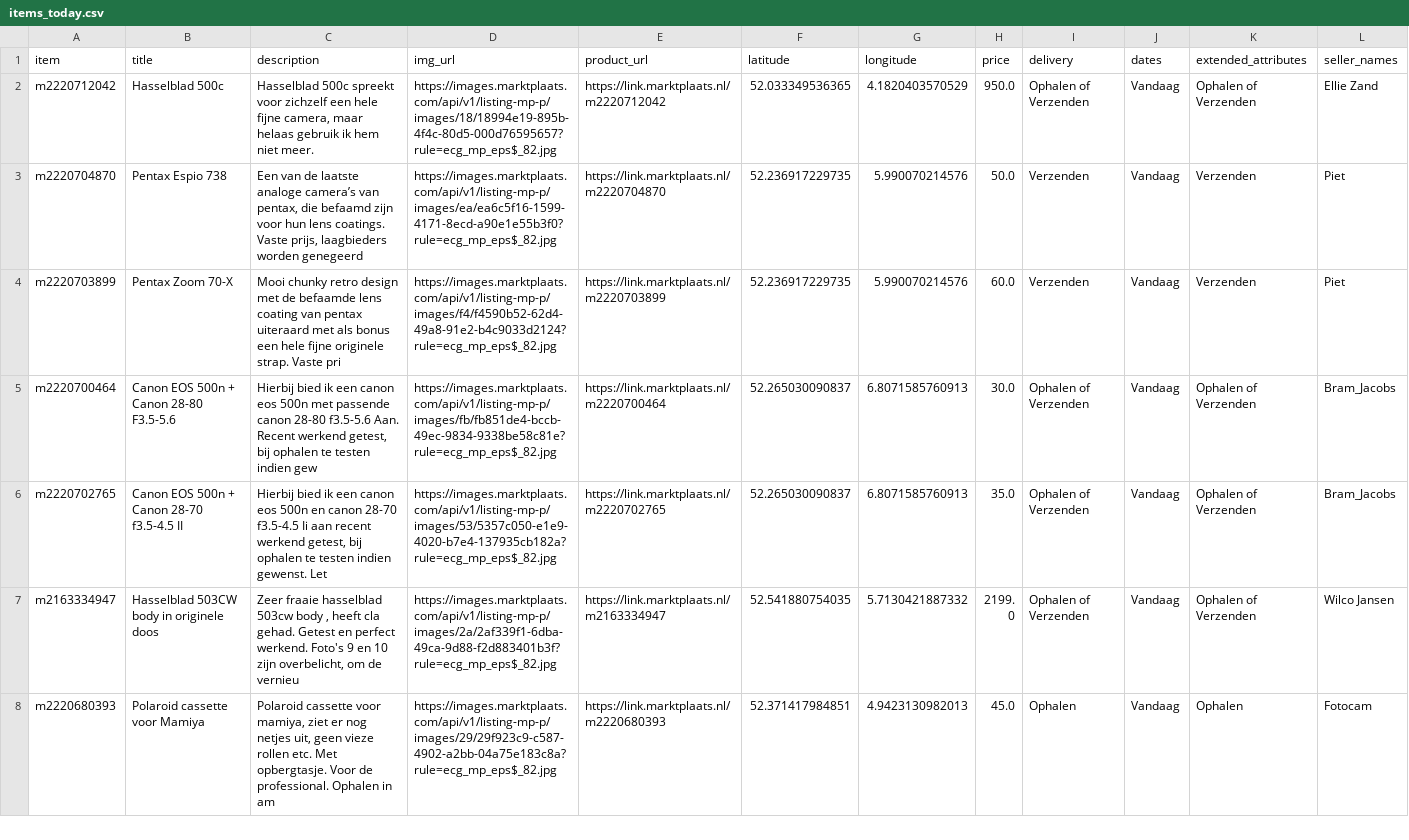
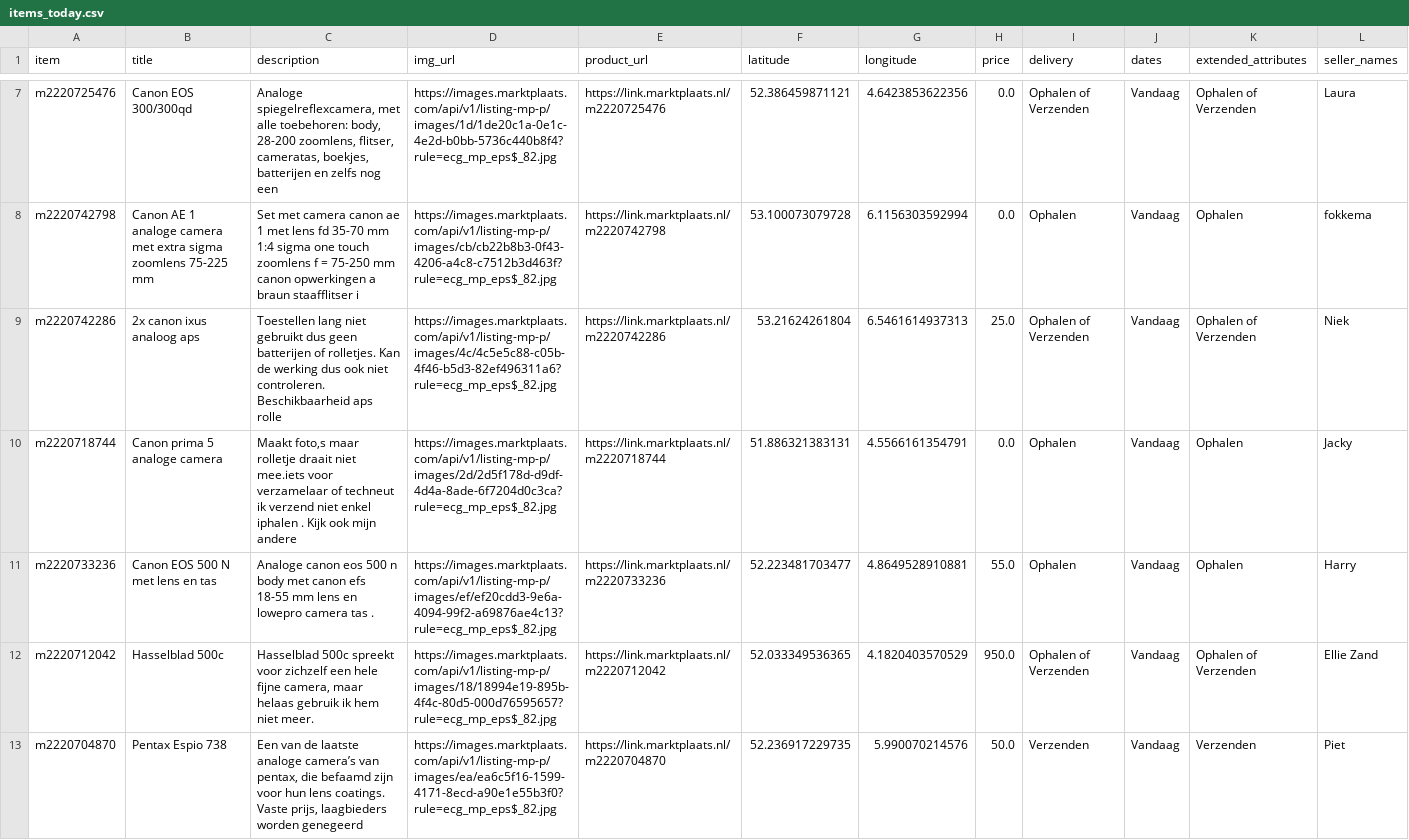
Before and after one commit to mcnakhaee/mp_notification, a CSV file: items_today.csv, drawn as a sheet; only a part is shown, gaps mark what is left out; the shorter side is filled out with more unchanged rows; the diff covers the shown part only.

```diff
--- a/items_today.csv
+++ b/items_today.csv
@@ -2 +7,6 @@ item,title,description,img_url,product_url,latitude,longitude,price,delivery,dat
+m2220725476,Canon EOS 300/300qd,"Analoge spiegelreflexcamera, met alle toebehoren: body, 28-200 zoomlens, flitser, cameratas, boekjes, batterijen en zelfs nog een ",https://images.marktplaats.com/api/v1/listing-mp-p/images/1d/1de20c1a-0e1c-4e2d-b0bb-5736c440b8f4?rule=ecg_mp_eps$_82.jpg,https://link.marktplaats.nl/m2220725476,52.386459871121,4.6423853622356,0.0,Ophalen of Verzenden,Vandaag,Ophalen of Verzenden,Laura
+m2220742798,Canon AE 1 analoge camera met extra sigma zoomlens 75-225 mm,Set met camera canon ae 1 met lens fd 35-70 mm 1:4 sigma one touch zoomlens f = 75-250 mm canon opwerkingen a braun staafflitser i,https://images.marktplaats.com/api/v1/listing-mp-p/images/cb/cb22b8b3-0f43-4206-a4c8-c7512b3d463f?rule=ecg_mp_eps$_82.jpg,https://link.marktplaats.nl/m2220742798,53.100073079728,6.1156303592994,0.0,Ophalen,Vandaag,Ophalen,fokkema
+m2220742286,2x canon ixus analoog aps,Toestellen lang niet gebruikt dus geen batterijen of rolletjes. Kan de werking dus ook niet controleren. Beschikbaarheid aps rolle,https://images.marktplaats.com/api/v1/listing-mp-p/images/4c/4c5e5c88-c05b-4f46-b5d3-82ef496311a6?rule=ecg_mp_eps$_82.jpg,https://link.marktplaats.nl/m2220742286,53.21624261804,6.5461614937313,25.0,Ophalen of Verzenden,Vandaag,Ophalen of Verzenden,Niek
+m2220718744,Canon prima 5 analoge camera,"Maakt foto,s maar rolletje draait niet mee.iets voor verzamelaar of techneut ik verzend niet enkel iphalen . Kijk ook mijn andere ",https://images.marktplaats.com/api/v1/listing-mp-p/images/2d/2d5f178d-d9df-4d4a-8ade-6f7204d0c3ca?rule=ecg_mp_eps$_82.jpg,https://link.marktplaats.nl/m2220718744,51.886321383131,4.5566161354791,0.0,Ophalen,Vandaag,Ophalen,Jacky
+m2220733236,Canon EOS 500 N met lens en tas,Analoge canon eos 500 n body met canon efs 18-55 mm lens en lowepro camera tas .,https://images.marktplaats.com/api/v1/listing-mp-p/images/ef/ef20cdd3-9e6a-4094-99f2-a69876ae4c13?rule=ecg_mp_eps$_82.jpg,https://link.marktplaats.nl/m2220733236,52.223481703477,4.8649528910881,55.0,Ophalen,Vandaag,Ophalen,Harry
 m2220712042,Hasselblad 500c,"Hasselblad 500c spreekt voor zichzelf een hele fijne camera, maar helaas gebruik ik hem niet meer.",https://images.marktplaats.com/api/v1/listing-mp-p/images/18/18994e19-895b-4f4c-80d5-000d76595657?rule=ecg_mp_eps$_82.jpg,https://link.marktplaats.nl/m2220712042,52.033349536365,4.1820403570529,950.0,Ophalen of Verzenden,Vandaag,Ophalen of Verzenden,Ellie Zand
```
Also changed, not shown: 5 added rows elsewhere in this file.
